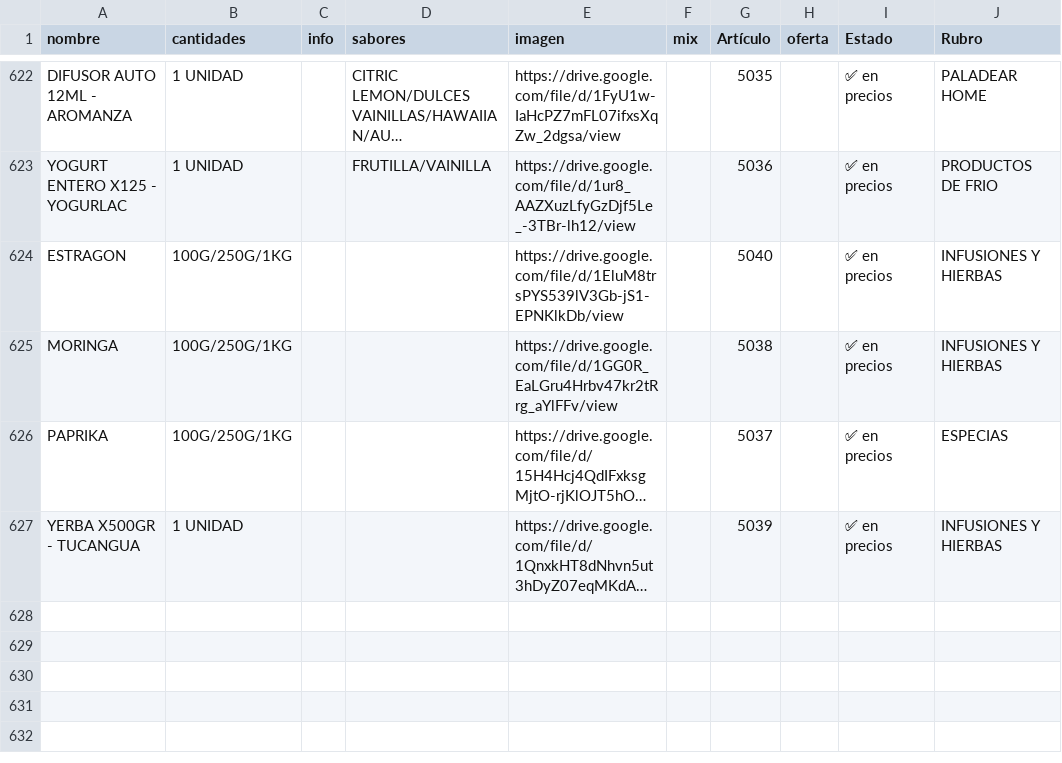
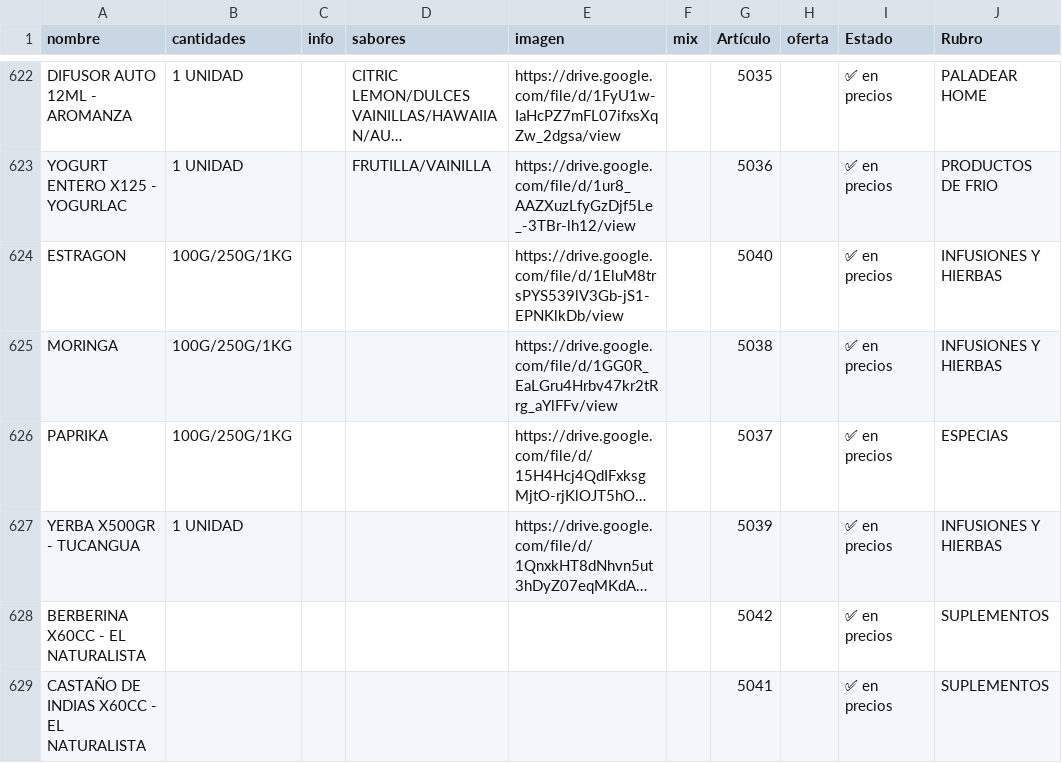
Before and after one commit to paladear/paladeartienda, a CSV file: info-min.csv, drawn as a sheet; only a part is shown, gaps mark what is left out; long unchanged cells end in …; the diff names each change by its address in the sheet, - before the commit and + after, or states it on an @@ line.

```diff
--- a/info-min.csv
+++ b/info-min.csv
+row 628: BERBERINA X60CC - EL NATURALISTA |  |  |  |  |  | 5042 |  | ✅ en precios | SUPLEMENTOS
+row 629: CASTAÑO DE INDIAS X60CC - EL NATURALISTA |  |  |  |  |  | 5041 |  | ✅ en precios | SUPLEMENTOS
```
Also changed, not shown: precios-min.csv, 2 other files.
